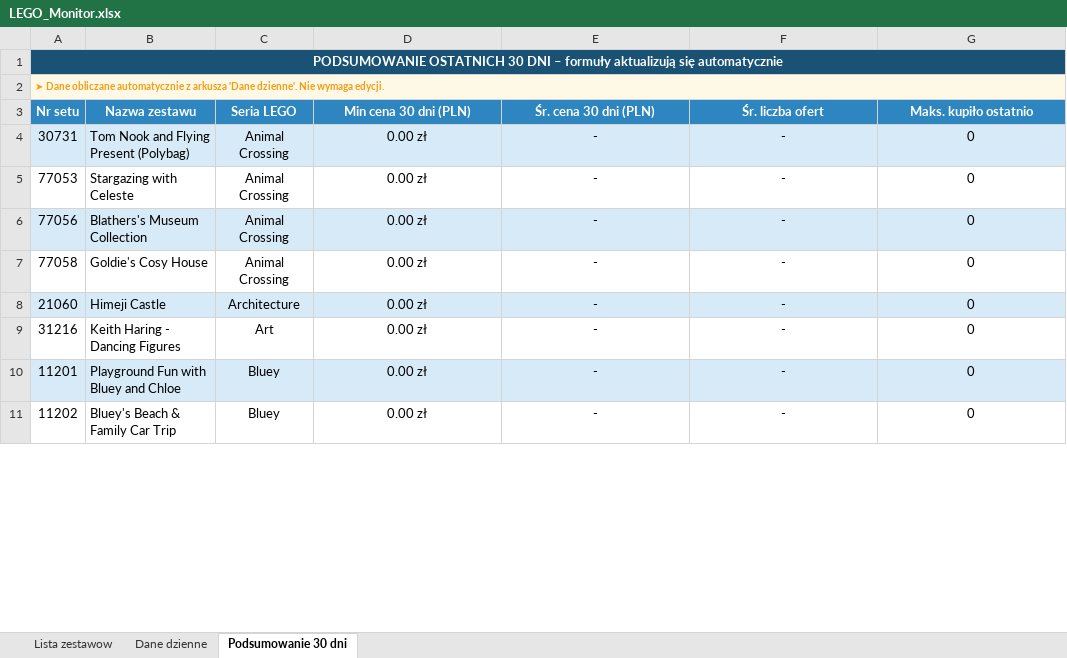
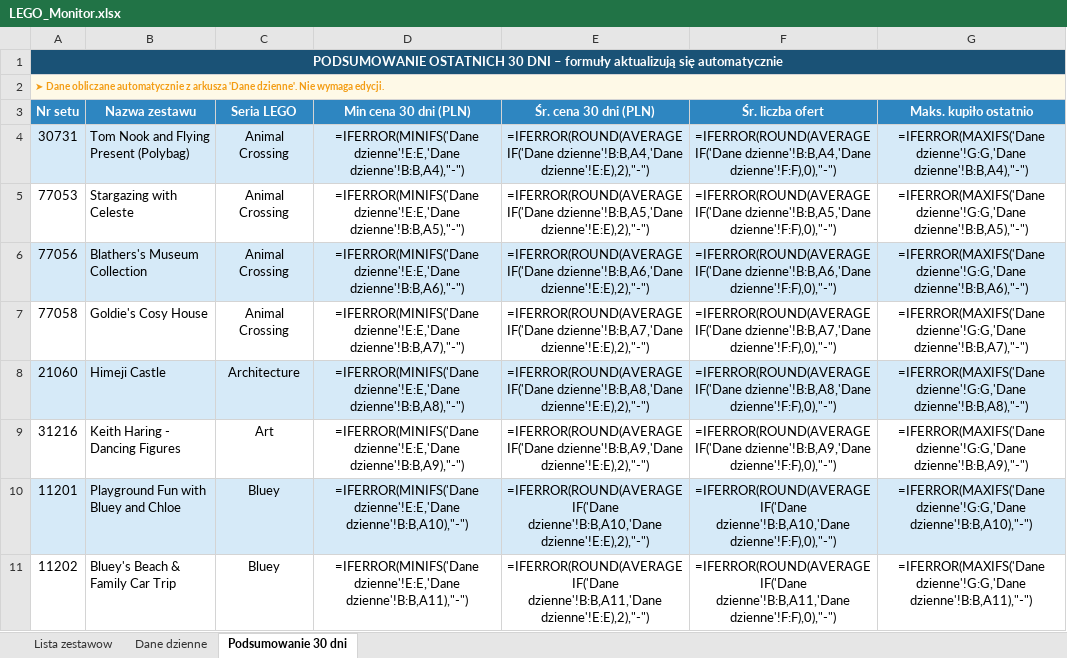
Before and after one commit to Pantera11d/lego-statystyki, an Excel workbook: LEGO_Monitor.xlsx, sheet Podsumowanie 30 dni, drawn as a sheet; only a part is shown; values as stored, in another font and other column widths than the file's, no borders; formulas without a stored value are shown as written; charts and pictures not drawn; the diff covers the shown part only; the diff names each change by its address in the sheet, - before the commit and + after, or states it on an @@ line.

Commit message:
Dane 27340203920

```diff
--- a/LEGO_Monitor.xlsx (sheet Podsumowanie 30 dni)
+++ b/LEGO_Monitor.xlsx (sheet Podsumowanie 30 dni)
-D4 (Min cena 30 dni (PLN)): 0.00 zł
+D4 (Min cena 30 dni (PLN)): =IFERROR(MINIFS('Dane dzienne'!E:E,'Dane dzienne'!B:B,A4),"-")
-E4 (Śr. cena 30 dni (PLN)): -
+E4 (Śr. cena 30 dni (PLN)): =IFERROR(ROUND(AVERAGEIF('Dane dzienne'!B:B,A4,'Dane dzienne'!E:E),2),"-")
-F4 (Śr. liczba ofert): -
+F4 (Śr. liczba ofert): =IFERROR(ROUND(AVERAGEIF('Dane dzienne'!B:B,A4,'Dane dzienne'!F:F),0),"-")
-G4 (Maks. kupiło ostatnio): 0
+G4 (Maks. kupiło ostatnio): =IFERROR(MAXIFS('Dane dzienne'!G:G,'Dane dzienne'!B:B,A4),"-")
-D5 (Min cena 30 dni (PLN)): 0.00 zł
+D5 (Min cena 30 dni (PLN)): =IFERROR(MINIFS('Dane dzienne'!E:E,'Dane dzienne'!B:B,A5),"-")
-E5 (Śr. cena 30 dni (PLN)): -
+E5 (Śr. cena 30 dni (PLN)): =IFERROR(ROUND(AVERAGEIF('Dane dzienne'!B:B,A5,'Dane dzienne'!E:E),2),"-")
-F5 (Śr. liczba ofert): -
+F5 (Śr. liczba ofert): =IFERROR(ROUND(AVERAGEIF('Dane dzienne'!B:B,A5,'Dane dzienne'!F:F),0),"-")
-G5 (Maks. kupiło ostatnio): 0
+G5 (Maks. kupiło ostatnio): =IFERROR(MAXIFS('Dane dzienne'!G:G,'Dane dzienne'!B:B,A5),"-")
-D6 (Min cena 30 dni (PLN)): 0.00 zł
+D6 (Min cena 30 dni (PLN)): =IFERROR(MINIFS('Dane dzienne'!E:E,'Dane dzienne'!B:B,A6),"-")
-E6 (Śr. cena 30 dni (PLN)): -
+E6 (Śr. cena 30 dni (PLN)): =IFERROR(ROUND(AVERAGEIF('Dane dzienne'!B:B,A6,'Dane dzienne'!E:E),2),"-")
-F6 (Śr. liczba ofert): -
+F6 (Śr. liczba ofert): =IFERROR(ROUND(AVERAGEIF('Dane dzienne'!B:B,A6,'Dane dzienne'!F:F),0),"-")
-G6 (Maks. kupiło ostatnio): 0
+G6 (Maks. kupiło ostatnio): =IFERROR(MAXIFS('Dane dzienne'!G:G,'Dane dzienne'!B:B,A6),"-")
-D7 (Min cena 30 dni (PLN)): 0.00 zł
+D7 (Min cena 30 dni (PLN)): =IFERROR(MINIFS('Dane dzienne'!E:E,'Dane dzienne'!B:B,A7),"-")
-E7 (Śr. cena 30 dni (PLN)): -
+E7 (Śr. cena 30 dni (PLN)): =IFERROR(ROUND(AVERAGEIF('Dane dzienne'!B:B,A7,'Dane dzienne'!E:E),2),"-")
-F7 (Śr. liczba ofert): -
+F7 (Śr. liczba ofert): =IFERROR(ROUND(AVERAGEIF('Dane dzienne'!B:B,A7,'Dane dzienne'!F:F),0),"-")
-G7 (Maks. kupiło ostatnio): 0
+G7 (Maks. kupiło ostatnio): =IFERROR(MAXIFS('Dane dzienne'!G:G,'Dane dzienne'!B:B,A7),"-")
-D8 (Min cena 30 dni (PLN)): 0.00 zł
+D8 (Min cena 30 dni (PLN)): =IFERROR(MINIFS('Dane dzienne'!E:E,'Dane dzienne'!B:B,A8),"-")
-E8 (Śr. cena 30 dni (PLN)): -
+E8 (Śr. cena 30 dni (PLN)): =IFERROR(ROUND(AVERAGEIF('Dane dzienne'!B:B,A8,'Dane dzienne'!E:E),2),"-")
-F8 (Śr. liczba ofert): -
+F8 (Śr. liczba ofert): =IFERROR(ROUND(AVERAGEIF('Dane dzienne'!B:B,A8,'Dane dzienne'!F:F),0),"-")
-G8 (Maks. kupiło ostatnio): 0
+G8 (Maks. kupiło ostatnio): =IFERROR(MAXIFS('Dane dzienne'!G:G,'Dane dzienne'!B:B,A8),"-")
-D9 (Min cena 30 dni (PLN)): 0.00 zł
+D9 (Min cena 30 dni (PLN)): =IFERROR(MINIFS('Dane dzienne'!E:E,'Dane dzienne'!B:B,A9),"-")
-E9 (Śr. cena 30 dni (PLN)): -
+E9 (Śr. cena 30 dni (PLN)): =IFERROR(ROUND(AVERAGEIF('Dane dzienne'!B:B,A9,'Dane dzienne'!E:E),2),"-")
-F9 (Śr. liczba ofert): -
+F9 (Śr. liczba ofert): =IFERROR(ROUND(AVERAGEIF('Dane dzienne'!B:B,A9,'Dane dzienne'!F:F),0),"-")
-G9 (Maks. kupiło ostatnio): 0
+G9 (Maks. kupiło ostatnio): =IFERROR(MAXIFS('Dane dzienne'!G:G,'Dane dzienne'!B:B,A9),"-")
-D10 (Min cena 30 dni (PLN)): 0.00 zł
+D10 (Min cena 30 dni (PLN)): =IFERROR(MINIFS('Dane dzienne'!E:E,'Dane dzienne'!B:B,A10),"-")
-E10 (Śr. cena 30 dni (PLN)): -
+E10 (Śr. cena 30 dni (PLN)): =IFERROR(ROUND(AVERAGEIF('Dane dzienne'!B:B,A10,'Dane dzienne'!E:E),2),"-")
-F10 (Śr. liczba ofert): -
+F10 (Śr. liczba ofert): =IFERROR(ROUND(AVERAGEIF('Dane dzienne'!B:B,A10,'Dane dzienne'!F:F),0),"-")
-G10 (Maks. kupiło ostatnio): 0
+G10 (Maks. kupiło ostatnio): =IFERROR(MAXIFS('Dane dzienne'!G:G,'Dane dzienne'!B:B,A10),"-")
-D11 (Min cena 30 dni (PLN)): 0.00 zł
+D11 (Min cena 30 dni (PLN)): =IFERROR(MINIFS('Dane dzienne'!E:E,'Dane dzienne'!B:B,A11),"-")
-E11 (Śr. cena 30 dni (PLN)): -
+E11 (Śr. cena 30 dni (PLN)): =IFERROR(ROUND(AVERAGEIF('Dane dzienne'!B:B,A11,'Dane dzienne'!E:E),2),"-")
-F11 (Śr. liczba ofert): -
+F11 (Śr. liczba ofert): =IFERROR(ROUND(AVERAGEIF('Dane dzienne'!B:B,A11,'Dane dzienne'!F:F),0),"-")
-G11 (Maks. kupiło ostatnio): 0
+G11 (Maks. kupiło ostatnio): =IFERROR(MAXIFS('Dane dzienne'!G:G,'Dane dzienne'!B:B,A11),"-")
```
Also changed, not shown: 1324 edited cells elsewhere in this sheet, sheet Dane dzienne, charts or pictures.
